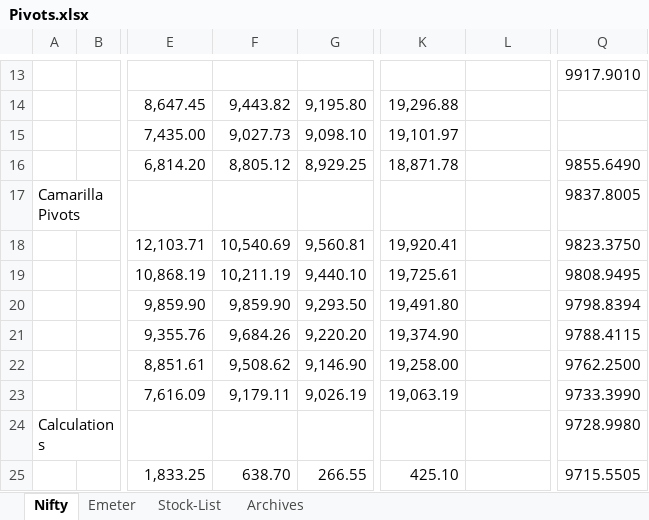
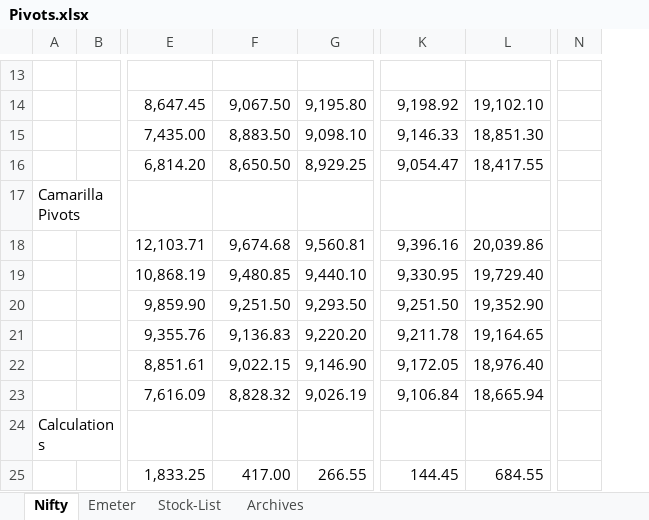
Before and after one commit to anbumaran/stocks, an Excel workbook: Pivots.xlsx, sheet Nifty, drawn as a sheet; only a part is shown, gaps mark what is left out; values as stored, in another font and other column widths than the file's, no cell formats; removed rows and columns are numbered as before the commit, all else as after; the diff covers the shown part only; the diff names each change by its address in the sheet, - before the commit and + after, or states it on an @@ line.

```diff
--- a/Pivots.xlsx (sheet Nifty)
+++ b/Pivots.xlsx (sheet Nifty)
+column N, empty
-column Q, rows 13-25: 9917.9010 |  |  | 9855.6490 | 9837.8005 | 9823.3750 | 9808.9495 | 9798.8394 | 9788.4115 | 9762.2500 | 9733.3990 | 9728.9980 | 9715.5505
-F14: 9,443.82
+F14: 9,067.50
-K14: 19,296.88
+K14: 9,198.92
-L14: (empty)
+L14: 19,102.10
-F15: 9,027.73
+F15: 8,883.50
-K15: 19,101.97
+K15: 9,146.33
-L15: (empty)
+L15: 18,851.30
-F16: 8,805.12
+F16: 8,650.50
-K16: 18,871.78
+K16: 9,054.47
-L16: (empty)
+L16: 18,417.55
-F18: 10,540.69
+F18: 9,674.68
-K18: 19,920.41
+K18: 9,396.16
-L18: (empty)
+L18: 20,039.86
-F19: 10,211.19
+F19: 9,480.85
-K19: 19,725.61
+K19: 9,330.95
-L19: (empty)
+L19: 19,729.40
-F20: 9,859.90
+F20: 9,251.50
-K20: 19,491.80
+K20: 9,251.50
-L20: (empty)
+L20: 19,352.90
-F21: 9,684.26
+F21: 9,136.83
-K21: 19,374.90
+K21: 9,211.78
-L21: (empty)
+L21: 19,164.65
-F22: 9,508.62
+F22: 9,022.15
-K22: 19,258.00
+K22: 9,172.05
-L22: (empty)
+L22: 18,976.40
-F23: 9,179.11
+F23: 8,828.32
-K23: 19,063.19
+K23: 9,106.84
-L23: (empty)
+L23: 18,665.94
-F25: 638.70
+F25: 417.00
-K25: 425.10
+K25: 144.45
-L25: (empty)
+L25: 684.55
```
Also changed, not shown: 50 edited cells elsewhere in this sheet, cell formats, formulas that keep their value.
